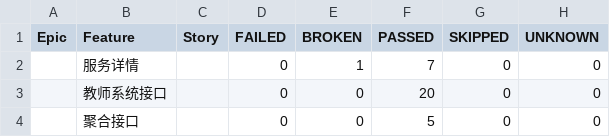
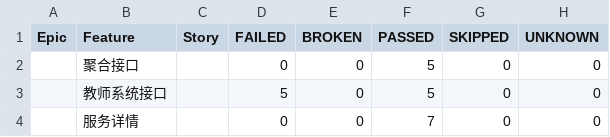
Before and after one commit to weimeipeng/PytestAutoRequest, a CSV file: report/html/data/behaviors.csv, drawn as a sheet.

```diff
--- a/report/html/data/behaviors.csv
+++ b/report/html/data/behaviors.csv
@@ -1,4 +1,4 @@
 "Epic","Feature","Story","FAILED","BROKEN","PASSED","SKIPPED","UNKNOWN"
-"","服务详情","","0","1","7","0","0"
-"","教师系统接口","","0","0","20","0","0"
 "","聚合接口","","0","0","5","0","0"
+"","教师系统接口","","5","0","5","0","0"
+"","服务详情","","0","0","7","0","0"
```
Also changed, not shown: report/html/data/suites.csv, 25 other files.
